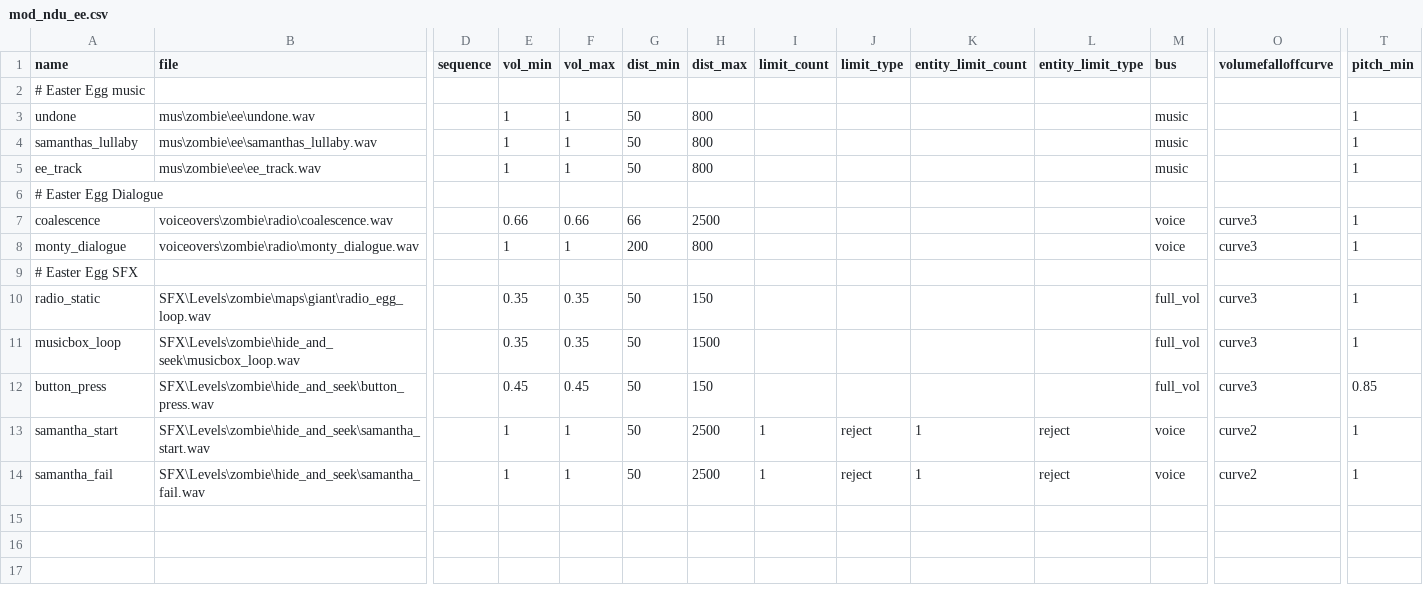
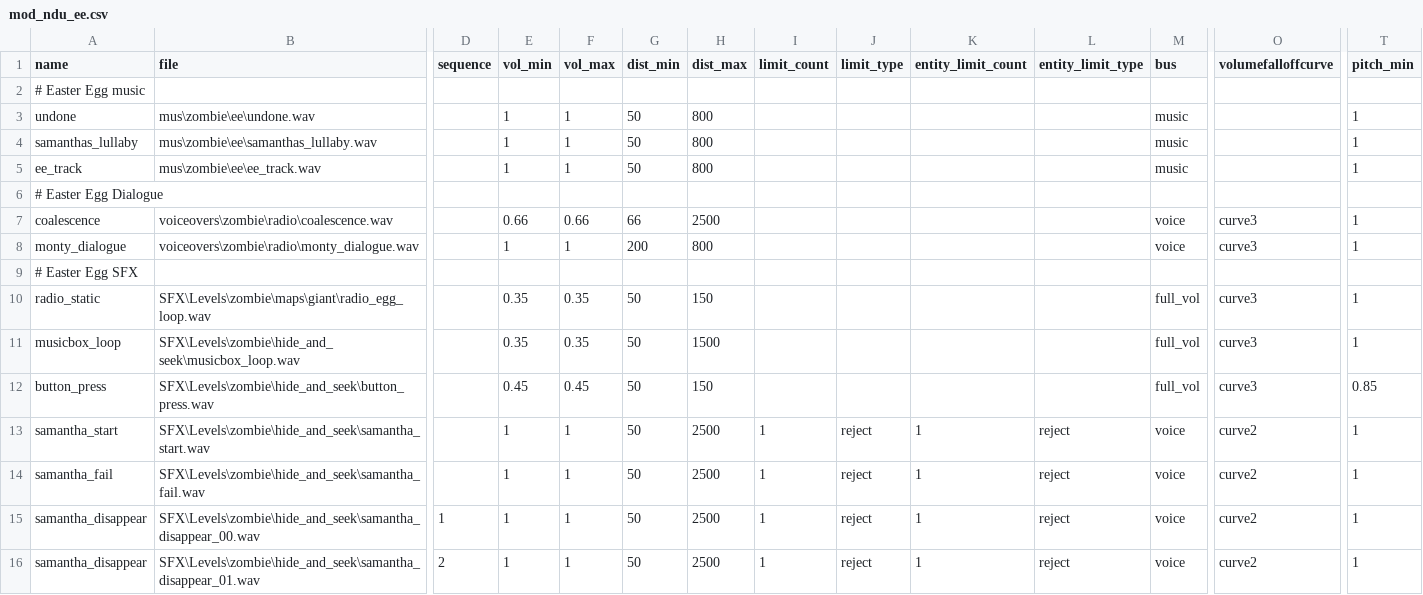
Before and after one commit to Keyware-Digital/NDU-Reloaded, a CSV file: soundaliases/mod_ndu_ee.csv, drawn as a sheet; only a part is shown, gaps mark what is left out; rows hold the shown columns only; the diff names each change by its address in the sheet, - before the commit and + after, or states it on an @@ line.

Commit message:
refined menu + samantha ee + dolphin dive + zombie barrier break earthquake

```diff
--- a/soundaliases/mod_ndu_ee.csv
+++ b/soundaliases/mod_ndu_ee.csv
+row 15: samantha_disappear | SFX\Levels\zombie\hide_and_seek\samantha_disappear_00.wav | 1 | 1 | 1 | 50 | 2500 | 1 | reject | 1 | reject | voice | curve2 | 1
+row 16: samantha_disappear | SFX\Levels\zombie\hide_and_seek\samantha_disappear_01.wav | 2 | 1 | 1 | 50 | 2500 | 1 | reject | 1 | reject | voice | curve2 | 1
```
Also changed, not shown: mod.csv, 18 other files.
